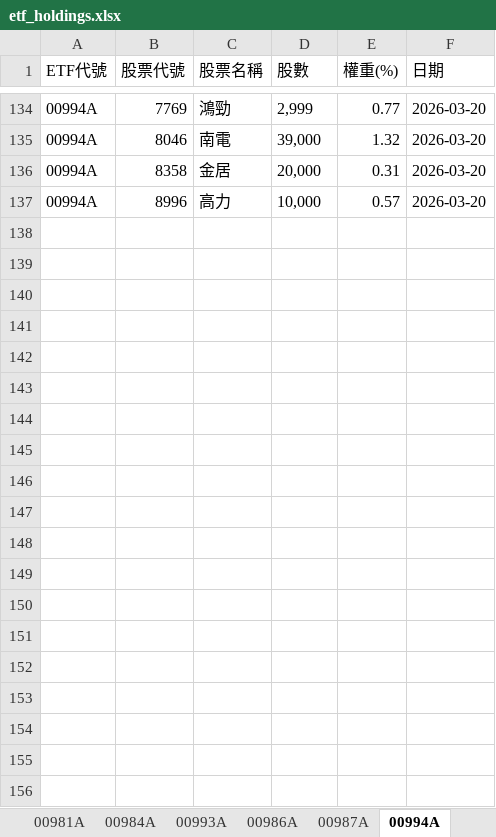
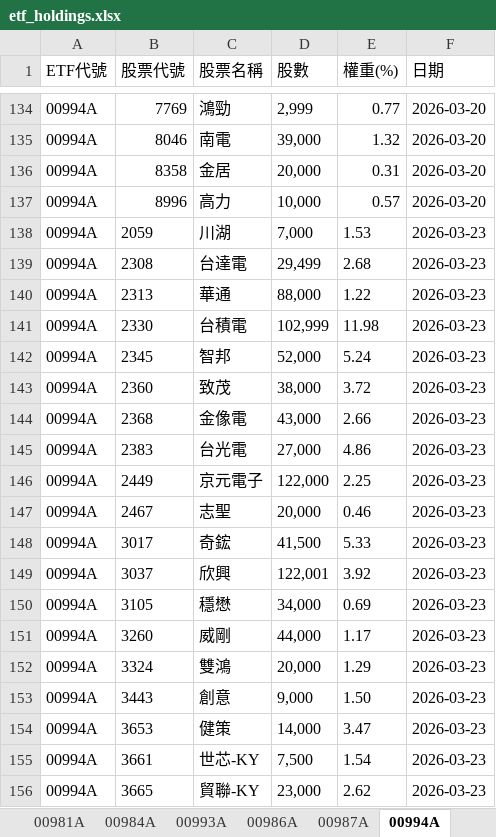
Before and after one commit to Terry-usdc/etf-auto-update, an Excel workbook: etf_holdings.xlsx, sheet 00994A, drawn as a sheet; only a part is shown, gaps mark what is left out; values as stored, in another font and other column widths than the file's, no borders; the diff covers the shown part only; the diff names each change by its address in the sheet, - before the commit and + after, or states it on an @@ line.

```diff
--- a/etf_holdings.xlsx (sheet 00994A)
+++ b/etf_holdings.xlsx (sheet 00994A)
+row 138: 00994A | 2059 | 川湖 | 7,000 | 1.53 | 2026-03-23
+row 139: 00994A | 2308 | 台達電 | 29,499 | 2.68 | 2026-03-23
+row 140: 00994A | 2313 | 華通 | 88,000 | 1.22 | 2026-03-23
+row 141: 00994A | 2330 | 台積電 | 102,999 | 11.98 | 2026-03-23
+row 142: 00994A | 2345 | 智邦 | 52,000 | 5.24 | 2026-03-23
+row 143: 00994A | 2360 | 致茂 | 38,000 | 3.72 | 2026-03-23
+row 144: 00994A | 2368 | 金像電 | 43,000 | 2.66 | 2026-03-23
+row 145: 00994A | 2383 | 台光電 | 27,000 | 4.86 | 2026-03-23
+row 146: 00994A | 2449 | 京元電子 | 122,000 | 2.25 | 2026-03-23
+row 147: 00994A | 2467 | 志聖 | 20,000 | 0.46 | 2026-03-23
+row 148: 00994A | 3017 | 奇鋐 | 41,500 | 5.33 | 2026-03-23
+row 149: 00994A | 3037 | 欣興 | 122,001 | 3.92 | 2026-03-23
+row 150: 00994A | 3105 | 穩懋 | 34,000 | 0.69 | 2026-03-23
+row 151: 00994A | 3260 | 威剛 | 44,000 | 1.17 | 2026-03-23
+row 152: 00994A | 3324 | 雙鴻 | 20,000 | 1.29 | 2026-03-23
+row 153: 00994A | 3443 | 創意 | 9,000 | 1.50 | 2026-03-23
+row 154: 00994A | 3653 | 健策 | 14,000 | 3.47 | 2026-03-23
+row 155: 00994A | 3661 | 世芯-KY | 7,500 | 1.54 | 2026-03-23
+row 156: 00994A | 3665 | 貿聯-KY | 23,000 | 2.62 | 2026-03-23
```
Also changed, not shown: 16 added rows elsewhere in this sheet, sheet ALL, sheet 00981A, sheet 00986A, sheet 00987A.
